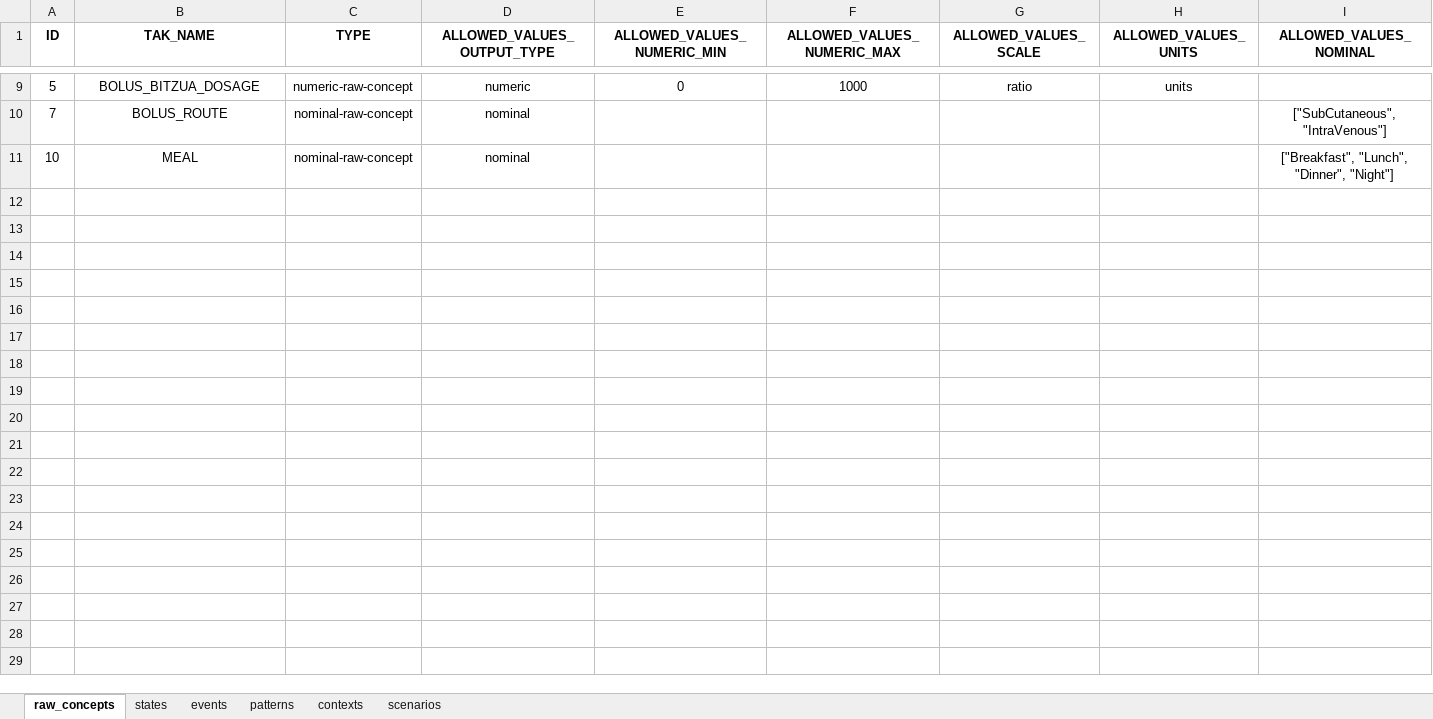
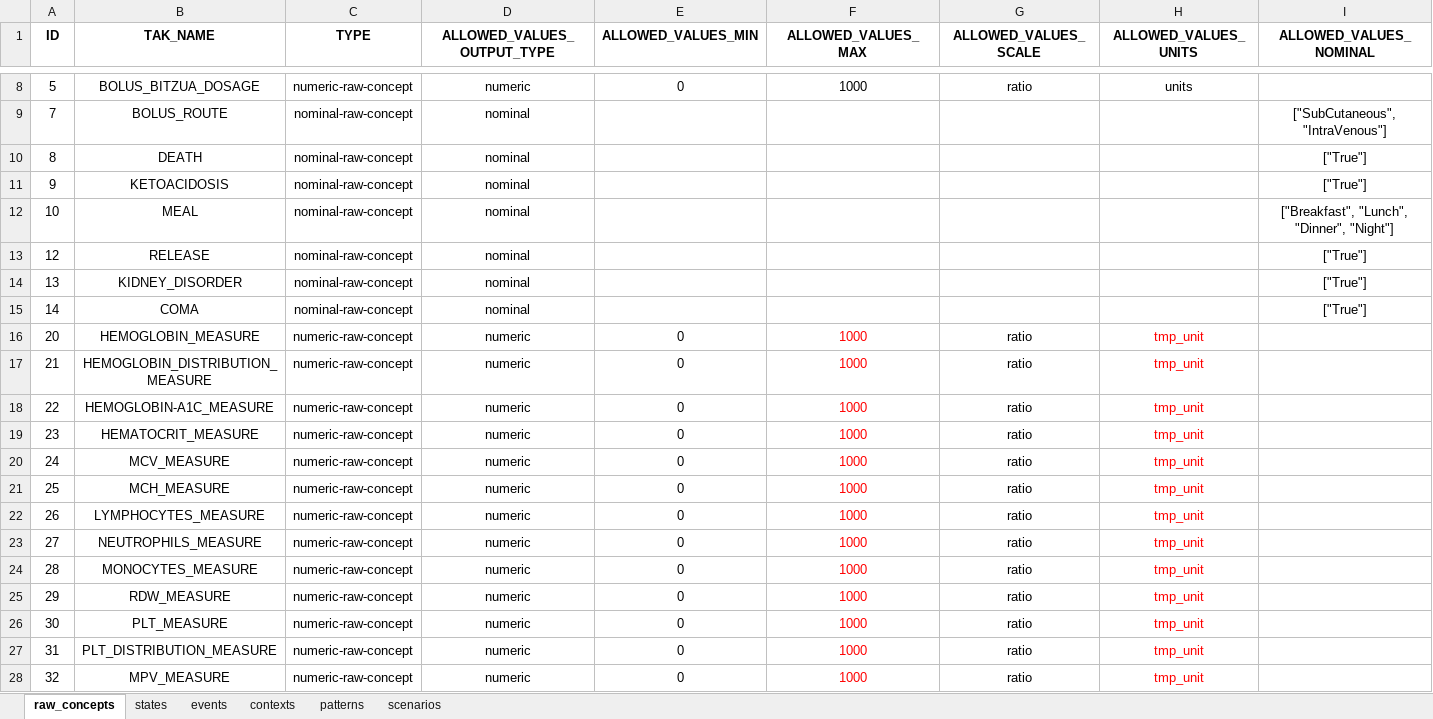
Before and after one commit to shaharoded/TAKAutomator, an Excel workbook: taks.xlsx, sheet raw_concepts, drawn as a sheet; only a part is shown, gaps mark what is left out; values as stored, in another font and other column widths than the file's, no borders; rows hold the shown columns only; the diff covers the shown part only; the diff names each change by its address in the sheet, - before the commit and + after, or states it on an @@ line.

Commit message:
introducing excel logic for events and contexts

```diff
--- a/taks.xlsx (sheet raw_concepts)
+++ b/taks.xlsx (sheet raw_concepts)
@@ sheet tab order changed: raw_concepts | states | events | contexts | patterns | scenarios @@
-E1: ALLOWED_VALUES_NUMERIC_MIN
+E1: ALLOWED_VALUES_MIN
-F1: ALLOWED_VALUES_NUMERIC_MAX
+F1: ALLOWED_VALUES_MAX
@@ row 3 moved to row 10: 8 @@
+row 11: 9 | KETOACIDOSIS | nominal-raw-concept | nominal |  |  |  |  | ["True"]
+row 13: 12 | RELEASE | nominal-raw-concept | nominal |  |  |  |  | ["True"]
+row 14: 13 | KIDNEY_DISORDER | nominal-raw-concept | nominal |  |  |  |  | ["True"]
+row 15: 14 | COMA | nominal-raw-concept | nominal |  |  |  |  | ["True"]
+row 16: 20 | HEMOGLOBIN_MEASURE | numeric-raw-concept | numeric | 0 | 1000 | ratio | tmp_unit
+row 17: 21 | HEMOGLOBIN_DISTRIBUTION_MEASURE | numeric-raw-concept | numeric | 0 | 1000 | ratio | tmp_unit
+row 18: 22 | HEMOGLOBIN-A1C_MEASURE | numeric-raw-concept | numeric | 0 | 1000 | ratio | tmp_unit
+row 19: 23 | HEMATOCRIT_MEASURE | numeric-raw-concept | numeric | 0 | 1000 | ratio | tmp_unit
+row 20: 24 | MCV_MEASURE | numeric-raw-concept | numeric | 0 | 1000 | ratio | tmp_unit
+row 21: 25 | MCH_MEASURE | numeric-raw-concept | numeric | 0 | 1000 | ratio | tmp_unit
+row 22: 26 | LYMPHOCYTES_MEASURE | numeric-raw-concept | numeric | 0 | 1000 | ratio | tmp_unit
+row 23: 27 | NEUTROPHILS_MEASURE | numeric-raw-concept | numeric | 0 | 1000 | ratio | tmp_unit
+row 24: 28 | MONOCYTES_MEASURE | numeric-raw-concept | numeric | 0 | 1000 | ratio | tmp_unit
+row 25: 29 | RDW_MEASURE | numeric-raw-concept | numeric | 0 | 1000 | ratio | tmp_unit
+row 26: 30 | PLT_MEASURE | numeric-raw-concept | numeric | 0 | 1000 | ratio | tmp_unit
+row 27: 31 | PLT_DISTRIBUTION_MEASURE | numeric-raw-concept | numeric | 0 | 1000 | ratio | tmp_unit
+row 28: 32 | MPV_MEASURE | numeric-raw-concept | numeric | 0 | 1000 | ratio | tmp_unit
```
Also changed, not shown: 19 added rows and 2 edited cells elsewhere in this sheet, sheet events, sheet contexts, sheet states, formulas that keep their value, 9 other files.
